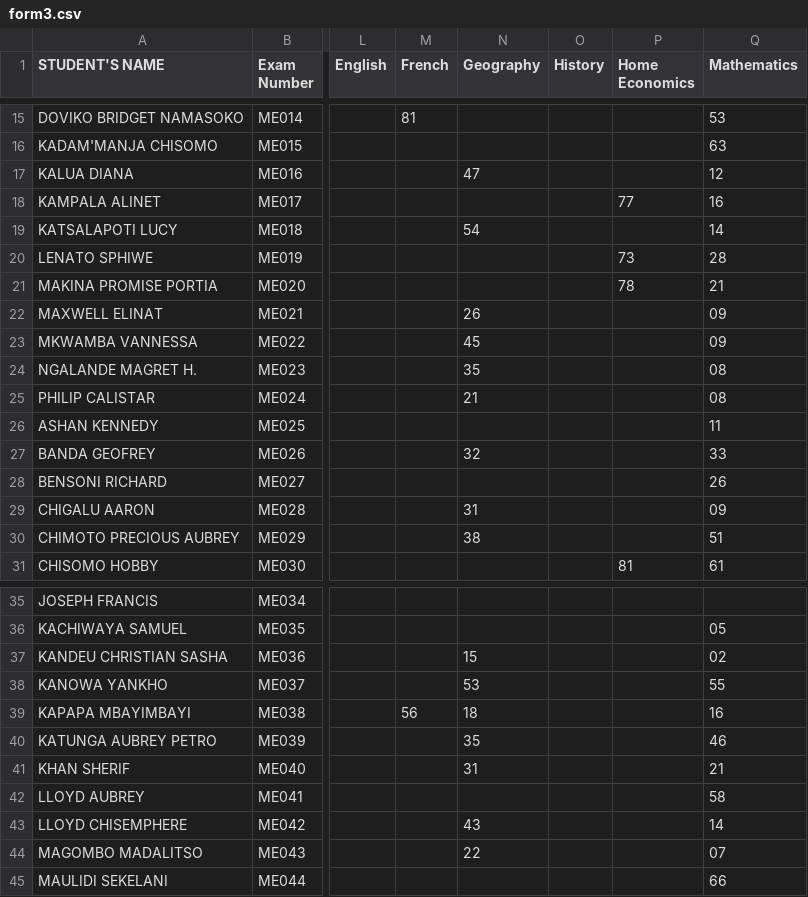
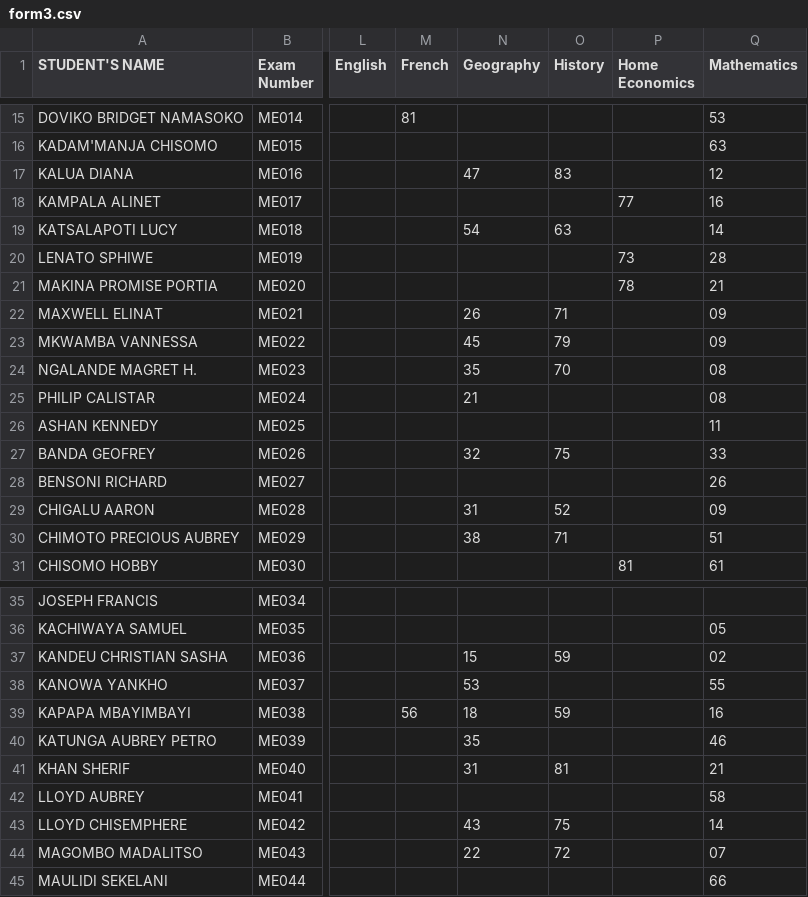
Before and after one commit to enitac/n, a CSV file: form3.csv, drawn as a sheet; only a part is shown, gaps mark what is left out; the diff covers the shown part only; the diff names each change by its address in the sheet, - before the commit and + after, or states it on an @@ line.

Commit message:
Update: form3 - History (8/12/2026, 3:47:58 PM)

```diff
--- a/form3.csv
+++ b/form3.csv
-O17 (History): (empty)
+O17 (History): 83
-O19 (History): (empty)
+O19 (History): 63
-O22 (History): (empty)
+O22 (History): 71
-O23 (History): (empty)
+O23 (History): 79
-O24 (History): (empty)
+O24 (History): 70
-O27 (History): (empty)
+O27 (History): 75
-O29 (History): (empty)
+O29 (History): 52
-O30 (History): (empty)
+O30 (History): 71
-O37 (History): (empty)
+O37 (History): 59
-O39 (History): (empty)
+O39 (History): 59
-O41 (History): (empty)
+O41 (History): 81
-O43 (History): (empty)
+O43 (History): 75
-O44 (History): (empty)
+O44 (History): 72
```
Also changed, not shown: 48 edited cells elsewhere in this file.
